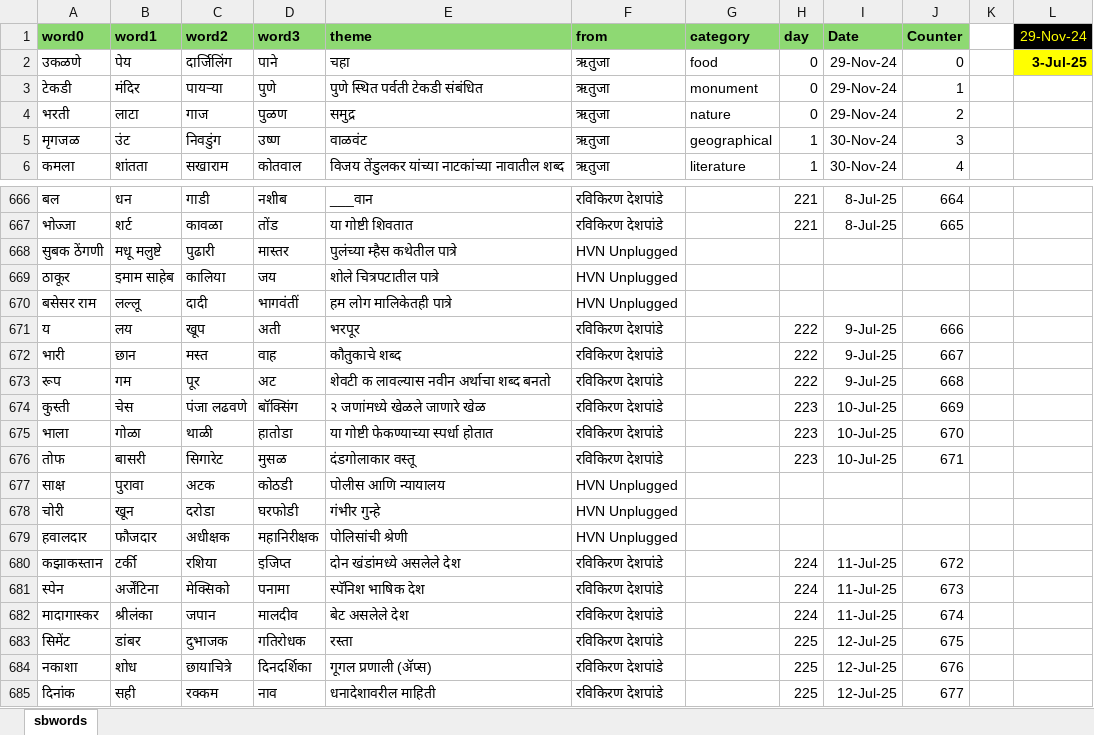
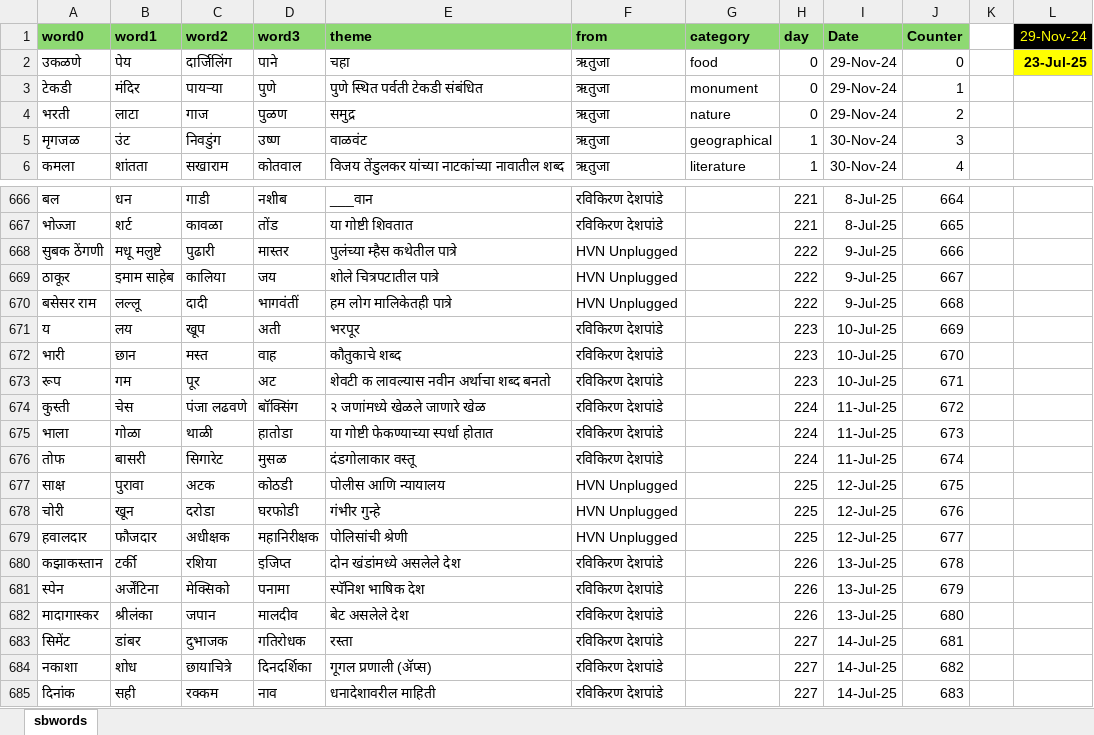
Before and after one commit to hrishinene/shabdakala, an Excel workbook: code/shabdakala/resource/sbwords.xlsx, sheet sbwords, drawn as a sheet; only a part is shown, gaps mark what is left out; values as stored, in another font and other column widths than the file's, no borders; conditional formats not drawn; the diff covers the shown part only; the diff names each change by its address in the sheet, - before the commit and + after, or states it on an @@ line.

Commit message:
Words change

```diff
--- a/code/shabdakala/resource/sbwords.xlsx (sheet sbwords)
+++ b/code/shabdakala/resource/sbwords.xlsx (sheet sbwords)
-L2 (29-Nov-24): 3-Jul-25
+L2 (29-Nov-24): 23-Jul-25
-H668:H670 (day): (empty)
+H668:H670 (day): 222
-I668:I670 (Date): (empty)
+I668:I670 (Date): 9-Jul-25
-J668 (Counter): (empty)
+J668 (Counter): 666
-J669 (Counter): (empty)
+J669 (Counter): 667
-J670 (Counter): (empty)
+J670 (Counter): 668
-H671:H673 (day): 222
+H671:H673 (day): 223
-I671:I673 (Date): 9-Jul-25
+I671:I673 (Date): 10-Jul-25
-J671 (Counter): 666
+J671 (Counter): 669
-J672 (Counter): 667
+J672 (Counter): 670
-J673 (Counter): 668
+J673 (Counter): 671
-H674:H676 (day): 223
+H674:H676 (day): 224
-I674:I676 (Date): 10-Jul-25
+I674:I676 (Date): 11-Jul-25
-J674 (Counter): 669
+J674 (Counter): 672
-J675 (Counter): 670
+J675 (Counter): 673
-J676 (Counter): 671
+J676 (Counter): 674
-H677:H679 (day): (empty)
+H677:H679 (day): 225
-I677:I679 (Date): (empty)
+I677:I679 (Date): 12-Jul-25
-J677 (Counter): (empty)
+J677 (Counter): 675
-J678 (Counter): (empty)
+J678 (Counter): 676
-J679 (Counter): (empty)
+J679 (Counter): 677
-H680:H682 (day): 224
+H680:H682 (day): 226
-I680:I682 (Date): 11-Jul-25
+I680:I682 (Date): 13-Jul-25
-J680 (Counter): 672
+J680 (Counter): 678
-J681 (Counter): 673
+J681 (Counter): 679
-J682 (Counter): 674
+J682 (Counter): 680
-H683:H685 (day): 225
+H683:H685 (day): 227
-I683:I685 (Date): 12-Jul-25
+I683:I685 (Date): 14-Jul-25
-J683 (Counter): 675
+J683 (Counter): 681
-J684 (Counter): 676
+J684 (Counter): 682
-J685 (Counter): 677
+J685 (Counter): 683
```
Also changed, not shown: 15 added rows and 339 edited cells elsewhere in this sheet, 1 other file.
